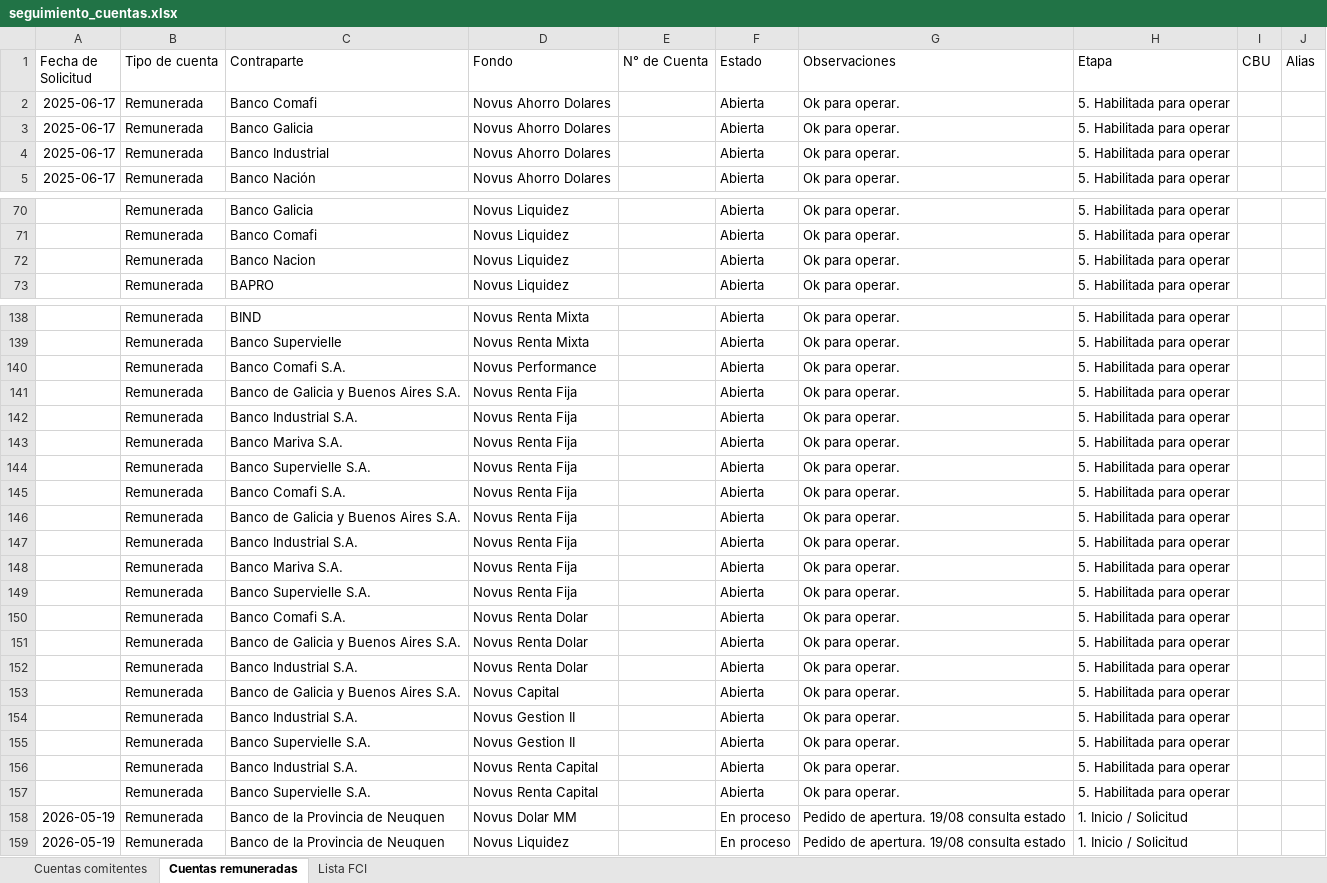
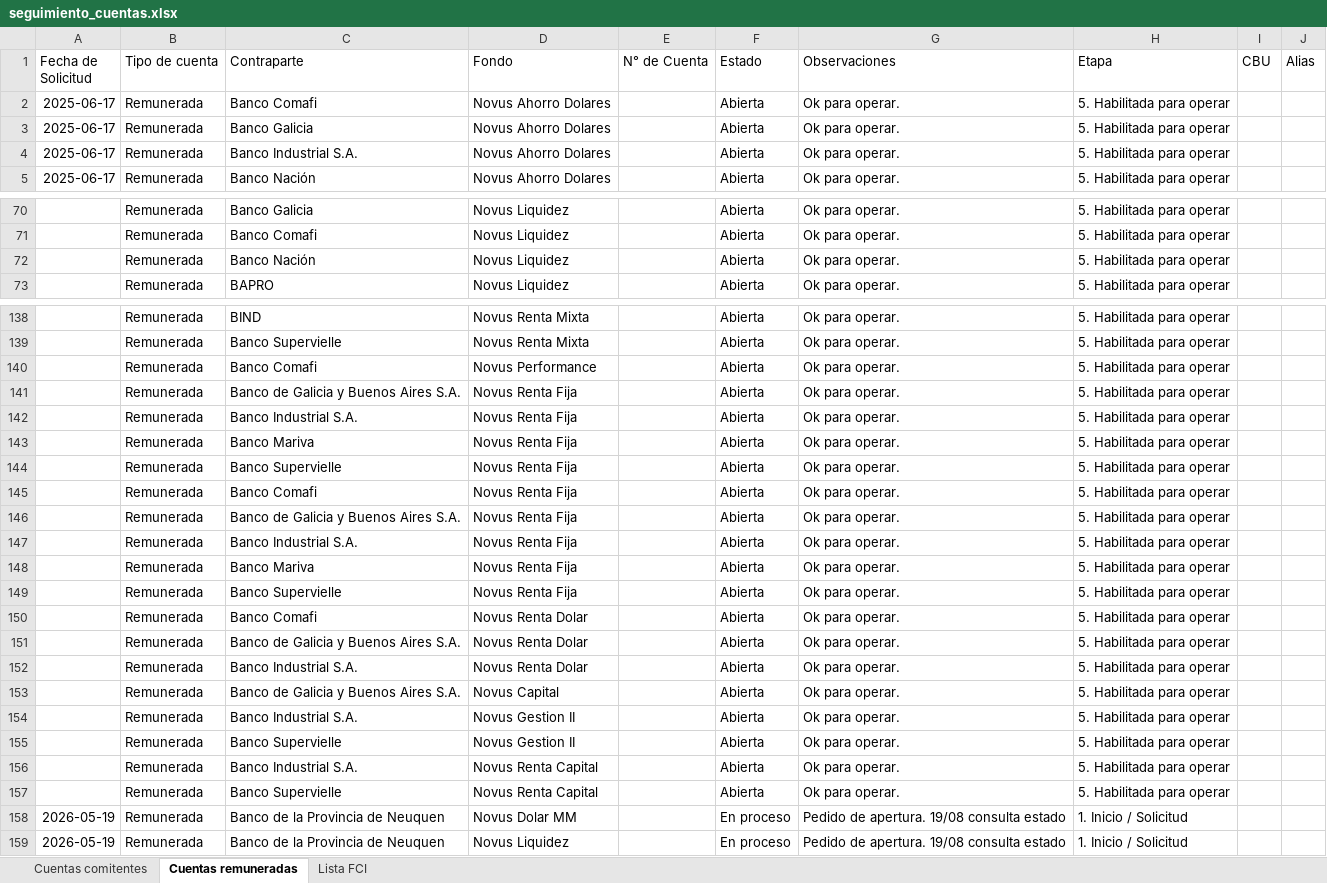
Before and after one commit to lsancci-ops/Novus-Dashboard, an Excel workbook: data/seguimiento_cuentas.xlsx, sheet Cuentas remuneradas, drawn as a sheet; only a part is shown, gaps mark what is left out; values as stored, in another font and other column widths than the file's, no borders; the diff covers the shown part only; the diff names each change by its address in the sheet, - before the commit and + after, or states it on an @@ line.

Commit message:
Seguimiento de cuentas · LS · 2026-09-16 18:26

```diff
--- a/data/seguimiento_cuentas.xlsx (sheet Cuentas remuneradas)
+++ b/data/seguimiento_cuentas.xlsx (sheet Cuentas remuneradas)
-C4 (Contraparte): Banco Industrial
+C4 (Contraparte): Banco Industrial S.A.
-C72 (Contraparte): Banco Nacion
+C72 (Contraparte): Banco Nación
-C140 (Contraparte): Banco Comafi S.A.
+C140 (Contraparte): Banco Comafi
-C143 (Contraparte): Banco Mariva S.A.
+C143 (Contraparte): Banco Mariva
-C144 (Contraparte): Banco Supervielle S.A.
+C144 (Contraparte): Banco Supervielle
-C145 (Contraparte): Banco Comafi S.A.
+C145 (Contraparte): Banco Comafi
-C148 (Contraparte): Banco Mariva S.A.
+C148 (Contraparte): Banco Mariva
-C149 (Contraparte): Banco Supervielle S.A.
+C149 (Contraparte): Banco Supervielle
-C150 (Contraparte): Banco Comafi S.A.
+C150 (Contraparte): Banco Comafi
-C155 (Contraparte): Banco Supervielle S.A.
+C155 (Contraparte): Banco Supervielle
-C157 (Contraparte): Banco Supervielle S.A.
+C157 (Contraparte): Banco Supervielle
```
Also changed, not shown: 5 edited cells elsewhere in this sheet, sheet Cuentas comitentes.
